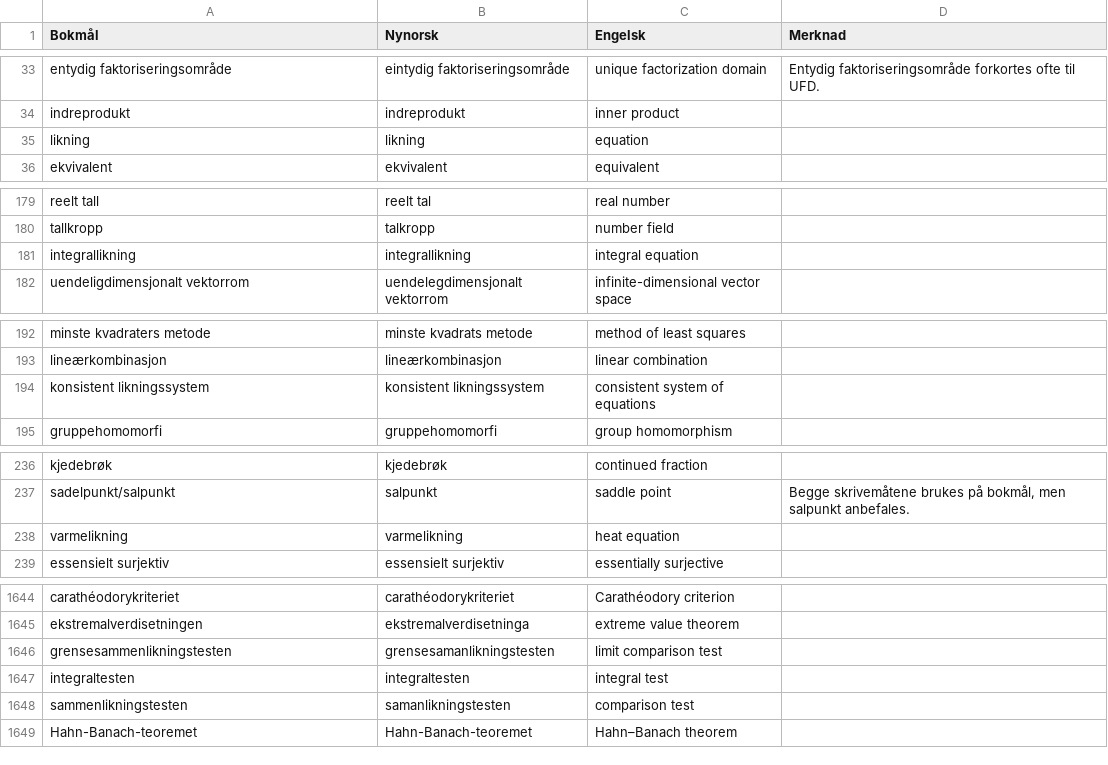
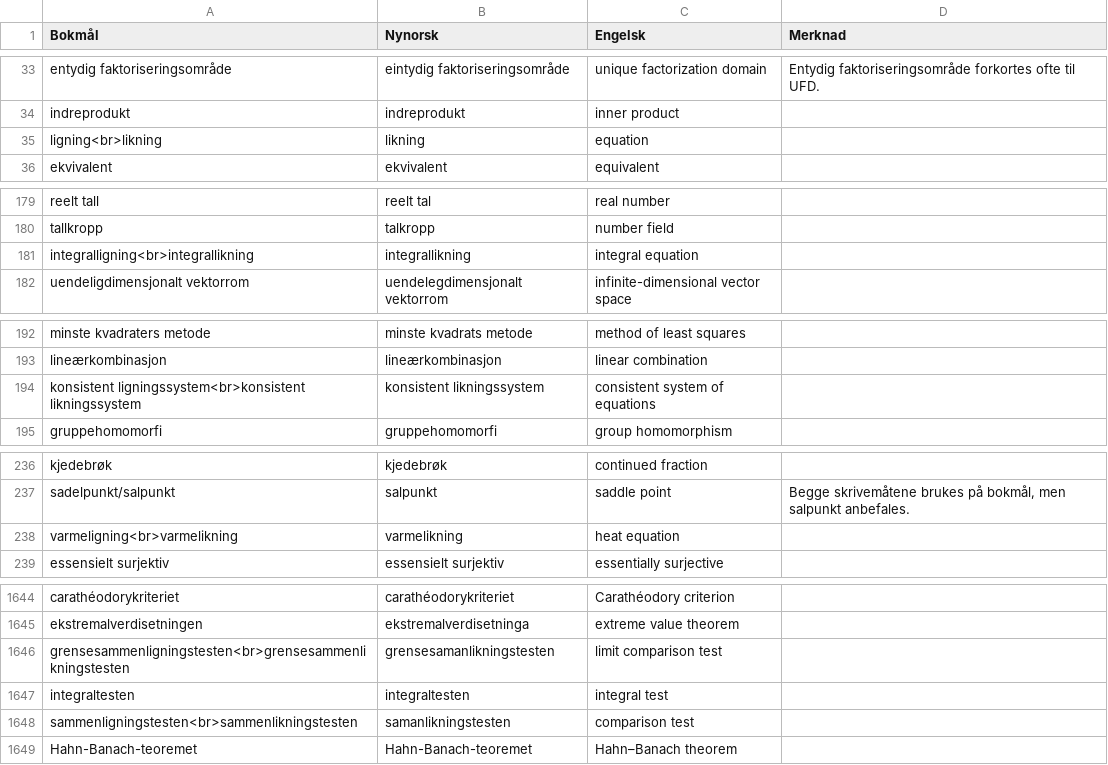
Before and after one commit to jfremstad/matematisk_ordliste, a CSV file: verifiserte_termer.csv, drawn as a sheet; only a part is shown, gaps mark what is left out; the diff covers the shown part only.

Commit message:
Ligning og likning sidestilt i bokmål

```diff
--- a/verifiserte_termer.csv
+++ b/verifiserte_termer.csv
@@ -34,3 +34,3 @@ entydig faktoriseringsområde,eintydig faktoriseringsområde,unique factorizatio
 indreprodukt,indreprodukt,inner product,
-likning,likning,equation,
+ligning<br>likning,likning,equation,
 ekvivalent,ekvivalent,equivalent,
@@ -180,3 +180,3 @@ reelt tall,reelt tal,real number,
 tallkropp,talkropp,number field,
-integrallikning,integrallikning,integral equation,
+integralligning<br>integrallikning,integrallikning,integral equation,
 uendeligdimensjonalt vektorrom,uendelegdimensjonalt vektorrom,infinite-dimensional vector space,
@@ -193,3 +193,3 @@ minste kvadraters metode,minste kvadrats metode,method of least squares,
 lineærkombinasjon,lineærkombinasjon,linear combination,
-konsistent likningssystem,konsistent likningssystem,consistent system of equations,
+konsistent ligningssystem<br>konsistent likningssystem,konsistent likningssystem,consistent system of equations,
 gruppehomomorfi,gruppehomomorfi,group homomorphism,
@@ -237,3 +237,3 @@ kjedebrøk,kjedebrøk,continued fraction,
 sadelpunkt/salpunkt,salpunkt,saddle point,"Begge skrivemåtene brukes på bokmål, men salpunkt anbefales."
-varmelikning,varmelikning,heat equation,
+varmeligning<br>varmelikning,varmelikning,heat equation,
 essensielt surjektiv,essensielt surjektiv,essentially surjective,
@@ -1645,5 +1645,5 @@ carathéodorykriteriet,carathéodorykriteriet,Carathéodory criterion,
 ekstremalverdisetningen,ekstremalverdisetninga,extreme value theorem,
-grensesammenlikningstesten,grensesamanlikningstesten,limit comparison test,
+grensesammenligningstesten<br>grensesammenlikningstesten,grensesamanlikningstesten,limit comparison test,
 integraltesten,integraltesten,integral test,
-sammenlikningstesten,samanlikningstesten,comparison test,
+sammenligningstesten<br>sammenlikningstesten,samanlikningstesten,comparison test,
 Hahn-Banach-teoremet,Hahn-Banach-teoremet,Hahn–Banach theorem,
```
Also changed, not shown: 17 edited cells elsewhere in this file, 1 other file.
